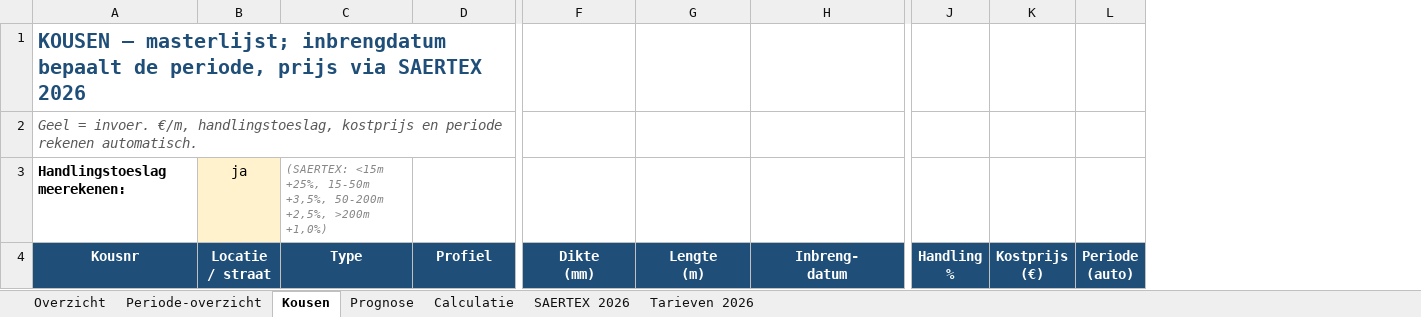
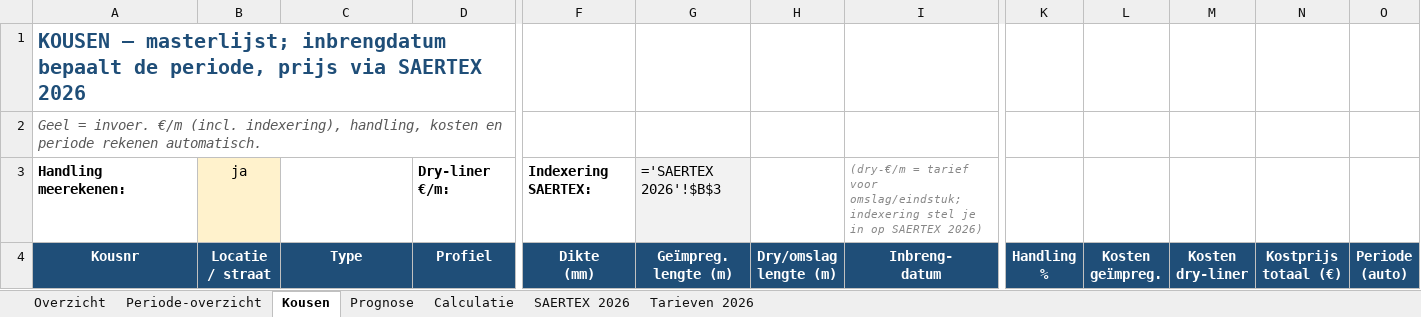
Before and after one commit to monty1a/Mijn-eerste, an Excel workbook: Kostencalculatie_Compleet.xlsx, sheet Kousen, drawn as a sheet; only a part is shown, gaps mark what is left out; values as stored, in another font and other column widths than the file's, no borders; formulas without a stored value are shown as written; removed rows and columns are numbered as before the commit, all else as after; rows hold the shown columns only; ↵ is a line break in a cell; the diff covers the shown part only; the diff names each change by its address in the sheet, - before the commit and + after, or states it on an @@ line.

```diff
--- a/Kostencalculatie_Compleet.xlsx (sheet Kousen)
+++ b/Kostencalculatie_Compleet.xlsx (sheet Kousen)
+column H (Dry/omslag lengte (m)), empty
-column K (Kostprijs (€)), empty
+column L (Kosten geïmpreg.), empty
+column M (Kosten dry-liner), empty
+column N (Kostprijs totaal (€)), empty
-A2 (Kousnr): …= invoer. €/m, handlingstoeslag, kostprijs en periode…
+A2 (Kousnr): …= invoer. €/m (incl. indexering), handling, kosten en periode…
-row 3: Handlingstoeslag meerekenen: | ja | (SAERTEX: <15m +25%, 15-50m +3,5%, 50-200m +2,5%, >200m +1,0%)
+row 3: Handling meerekenen: | ja |  | Dry-liner €/m: | Indexering SAERTEX: | ='SAERTEX 2026'!$B$3 |  | (dry-€/m = tarief voor omslag/eindstuk; indexering stel je in op SAERTEX 2026)
-G4: Lengte ↵ (m)
+G4: Geïmpreg. ↵ lengte (m)
```
Also changed, not shown: other rows of this sheet, sheet Periode-overzicht, sheet SAERTEX 2026, sheet Overzicht, sheet Prognose.
